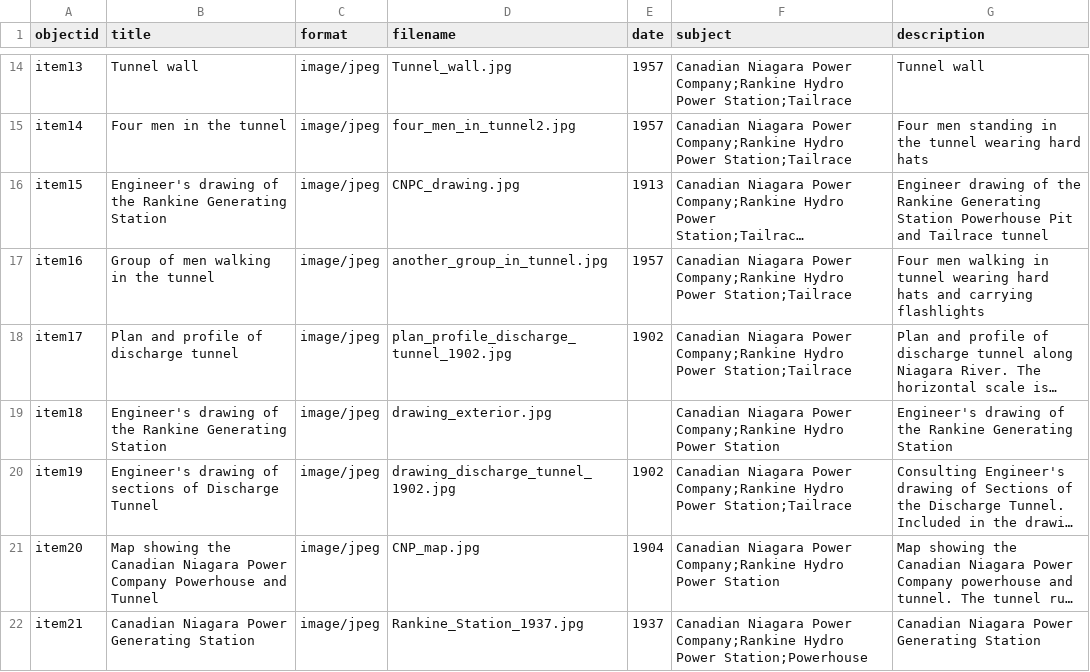
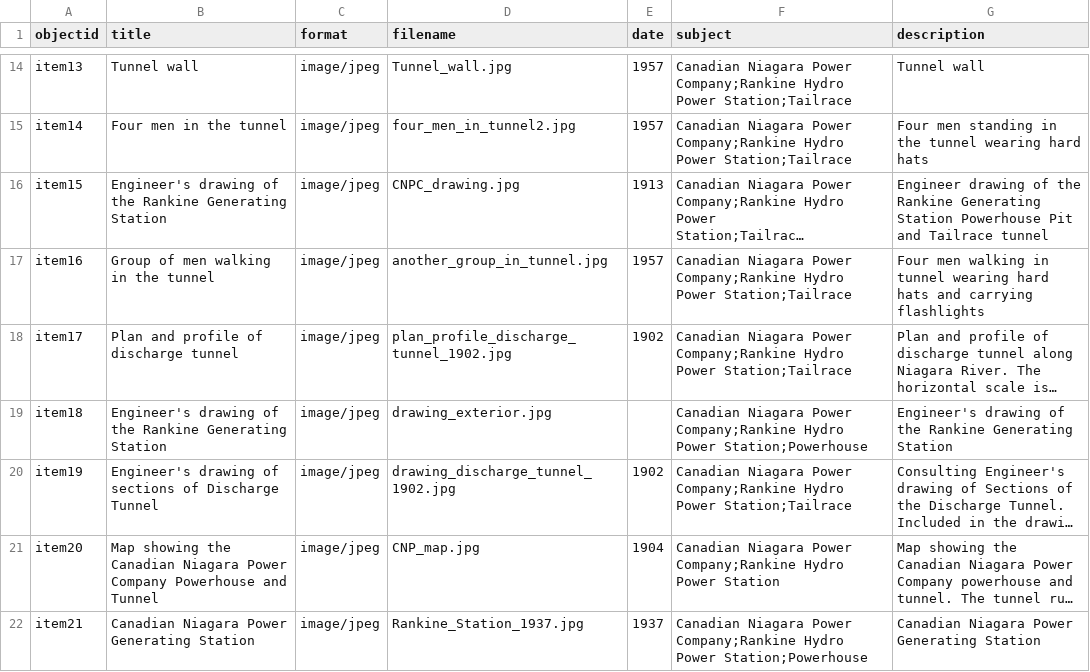
Before and after one commit to chantalcameron/Tailrace_Tunnel, a CSV file: _data/CNP_tunnel_metadata.csv, drawn as a sheet; only a part is shown, gaps mark what is left out; long unchanged cells end in …; the diff names each change by its address in the sheet, - before the commit and + after, or states it on an @@ line.

Commit message:
Update CNP_tunnel_metadata.csv

```diff
--- a/_data/CNP_tunnel_metadata.csv
+++ b/_data/CNP_tunnel_metadata.csv
-F19 (subject): …Hydro Power Station
+F19 (subject): …Hydro Power Station;Powerhouse
```
